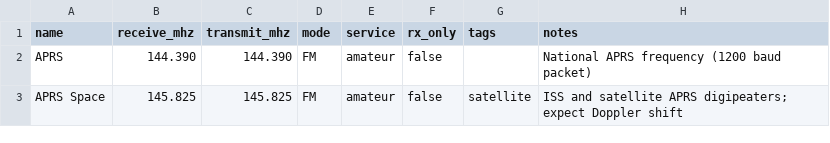
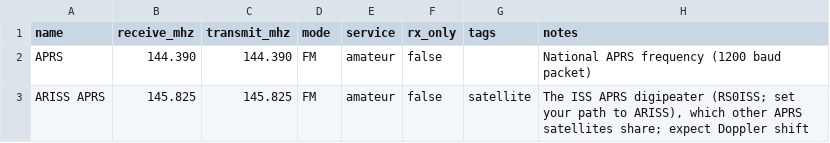
Before and after one commit to rgeyer/rflib, a CSV file: internal/seed/data/us-aprs.csv, drawn as a sheet.

```diff
--- a/internal/seed/data/us-aprs.csv
+++ b/internal/seed/data/us-aprs.csv
@@ -2,2 +2,2 @@ name,receive_mhz,transmit_mhz,mode,service,rx_only,tags,notes
 APRS,144.390,144.390,FM,amateur,false,,National APRS frequency (1200 baud packet)
-APRS Space,145.825,145.825,FM,amateur,false,satellite,ISS and satellite APRS digipeaters; expect Doppler shift
+ARISS APRS,145.825,145.825,FM,amateur,false,satellite,"The ISS APRS digipeater (RS0ISS; set your path to ARISS), which other APRS satellites share; expect Doppler shift"
```
Also changed, not shown: internal/seed/data/us-iss.csv, 5 other files.
